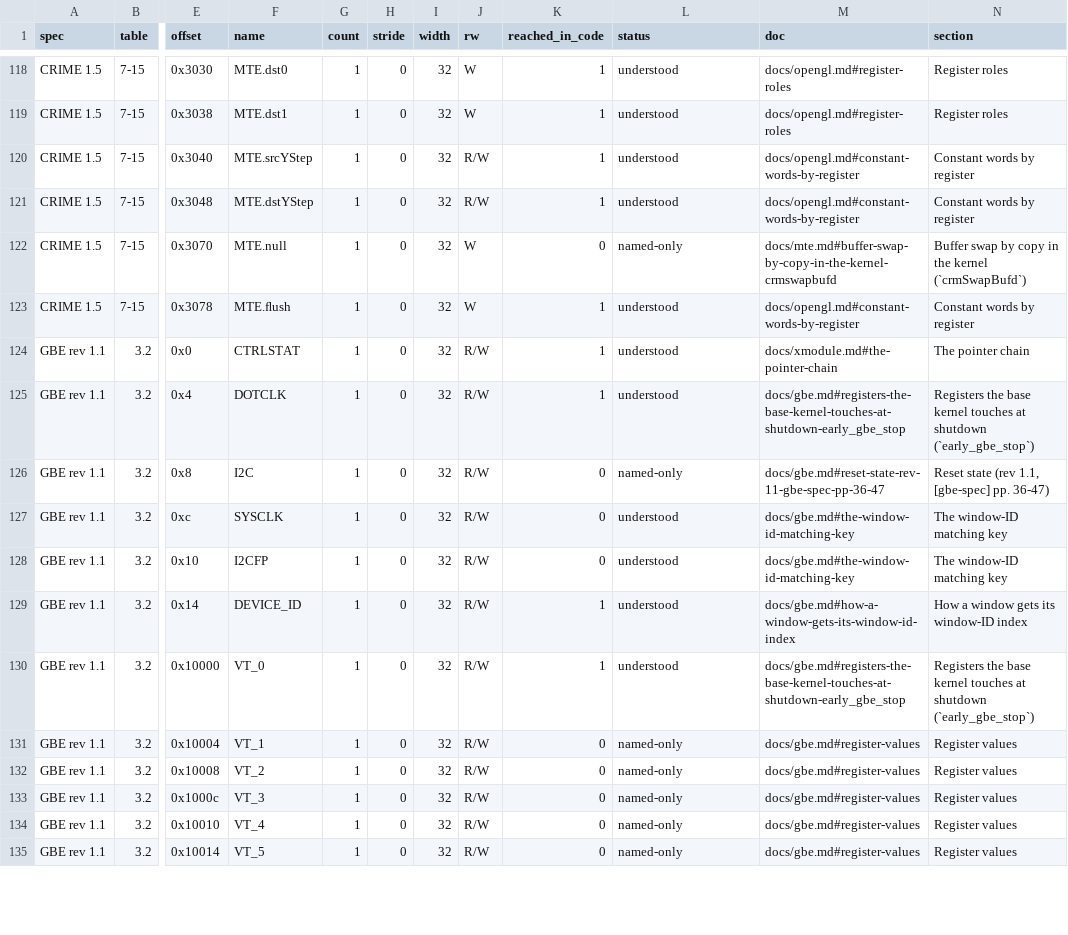
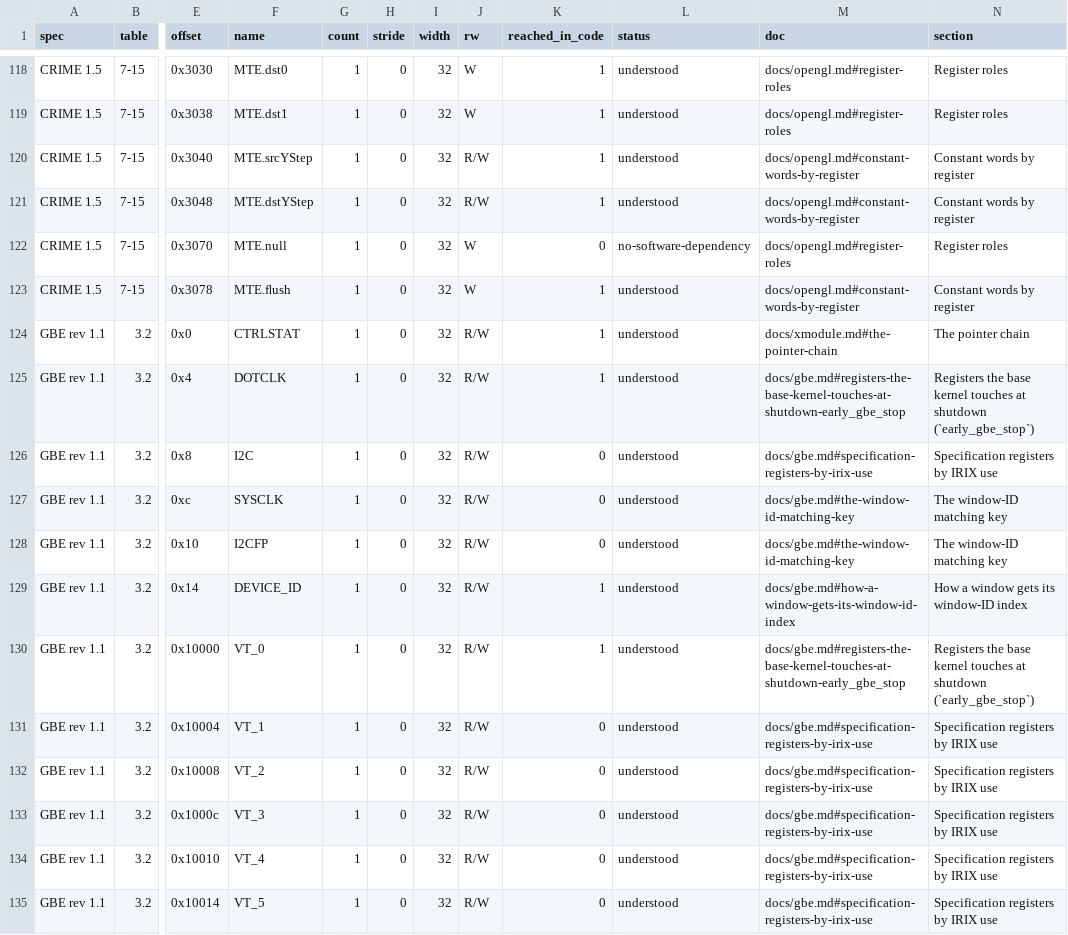
Before and after one commit to jamesbraid/crime, a TSV file: docs/inventory/spec-registers.tsv, drawn as a sheet; only a part is shown, gaps mark what is left out; the diff covers the shown part only; the diff names each change by its address in the sheet, - before the commit and + after, or states it on an @@ line.

Commit message:
gbe: give each specification register its own entry
Thirty-four registers of the GBE and CRIME specification tables were
described only inside paragraphs that cover a whole group, which the
per-entry grading counts as a mention. Each now has a row: the timing
registers with the kernel routine that writes them, the window-ID
table, colour-map FIFO, gamma map and DDC bus with their IRIX users,
and the capture block, the draft CPU error status position and the
transfer engine's null register labelled as having no software
dependency, with the routes tried.

```diff
--- a/docs/inventory/spec-registers.tsv
+++ b/docs/inventory/spec-registers.tsv
-L122 (status): named-only
+L122 (status): no-software-dependency
-M122 (doc): docs/mte.md#buffer-swap-by-copy-in-the-kernel-crmswapbufd
+M122 (doc): docs/opengl.md#register-roles
-N122 (section): Buffer swap by copy in the kernel (`crmSwapBufd`)
+N122 (section): Register roles
-L126 (status): named-only
+L126 (status): understood
-M126 (doc): docs/gbe.md#reset-state-rev-11-gbe-spec-pp-36-47
+M126 (doc): docs/gbe.md#specification-registers-by-irix-use
-N126 (section): Reset state (rev 1.1, [gbe-spec] pp. 36-47)
+N126 (section): Specification registers by IRIX use
-L131:L135 (status): named-only
+L131:L135 (status): understood
-M131:M135 (doc): docs/gbe.md#register-values
+M131:M135 (doc): docs/gbe.md#specification-registers-by-irix-use
-N131:N135 (section): Register values
+N131:N135 (section): Specification registers by IRIX use
```
Also changed, not shown: 81 edited cells elsewhere in this file, docs/inventory/ioctls.tsv, docs/inventory/summary.tsv, 5 other files.
